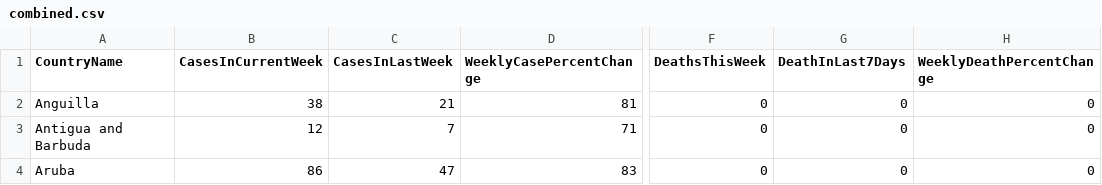
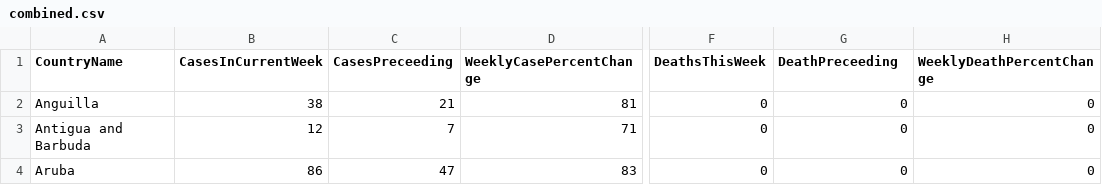
Before and after one commit to jugb6050/cp321project, a CSV file: combined.csv, drawn as a sheet; only a part is shown, gaps mark what is left out; the diff names each change by its address in the sheet, - before the commit and + after, or states it on an @@ line.

Commit message:
Update combined.csv

```diff
--- a/combined.csv
+++ b/combined.csv
-C1: CasesInLastWeek
+C1: CasesPreceeding
-G1: DeathInLast7Days
+G1: DeathPreceeding
```
